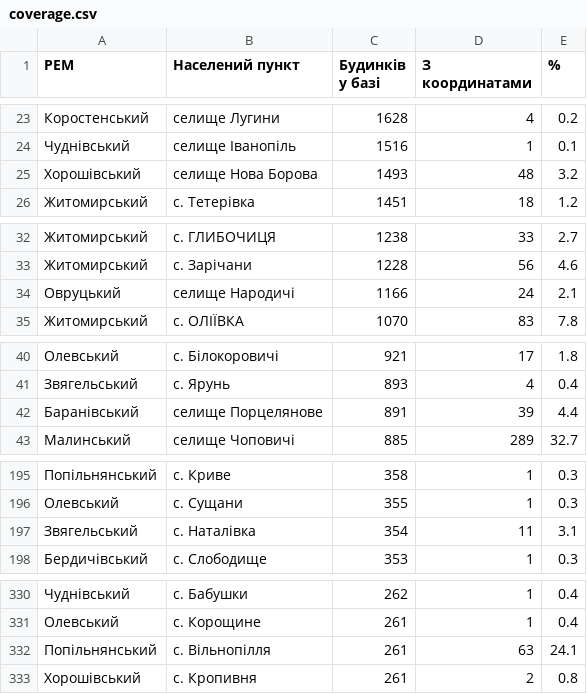
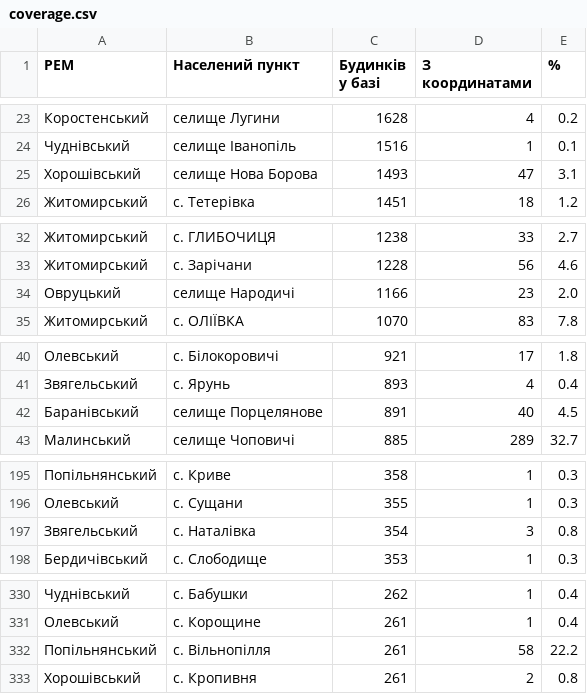
Before and after one commit to primusua-ux/svitlo-zt, a CSV file: data/coverage.csv, drawn as a sheet; only a part is shown, gaps mark what is left out; the diff covers the shown part only.

```diff
--- a/data/coverage.csv
+++ b/data/coverage.csv
@@ -24,3 +24,3 @@
 Чуднівський,селище Іванопіль,1516,1,0.1
-Хорошівський,селище Нова Борова,1493,48,3.2
+Хорошівський,селище Нова Борова,1493,47,3.1
 Житомирський,с. Тетерівка,1451,18,1.2
@@ -33,3 +33,3 @@
 Житомирський,с. Зарічани,1228,56,4.6
-Овруцький,селище Народичі,1166,24,2.1
+Овруцький,селище Народичі,1166,23,2.0
 Житомирський,с. ОЛІЇВКА,1070,83,7.8
@@ -41,3 +41,3 @@
 Звягельський,с. Ярунь,893,4,0.4
-Баранівський,селище Порцелянове,891,39,4.4
+Баранівський,селище Порцелянове,891,40,4.5
 Малинський,селище Чоповичі,885,289,32.7
@@ -196,3 +196,3 @@
 Олевський,с. Сущани,355,1,0.3
-Звягельський,с. Наталівка,354,11,3.1
+Звягельський,с. Наталівка,354,3,0.8
 Бердичівський,с. Слободище,353,1,0.3
@@ -331,3 +331,3 @@
 Олевський,с. Корощине,261,1,0.4
-Попільнянський,с. Вільнопілля,261,63,24.1
+Попільнянський,с. Вільнопілля,261,58,22.2
 Хорошівський,с. Кропивня,261,2,0.8
```
Also changed, not shown: 9 edited cells elsewhere in this file, 51 other files.
